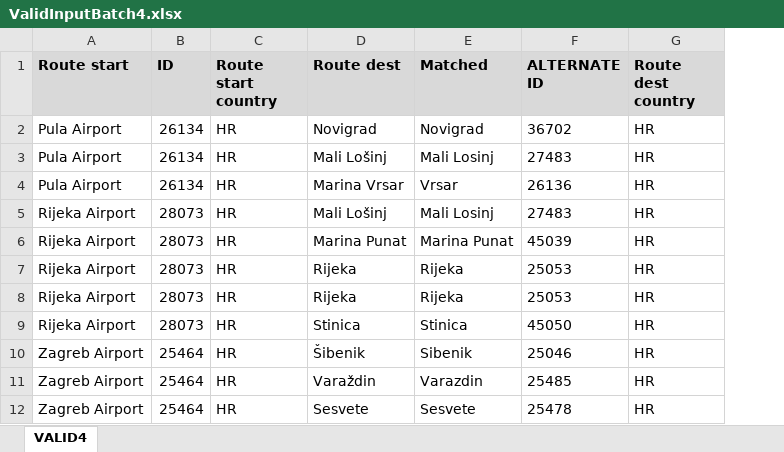
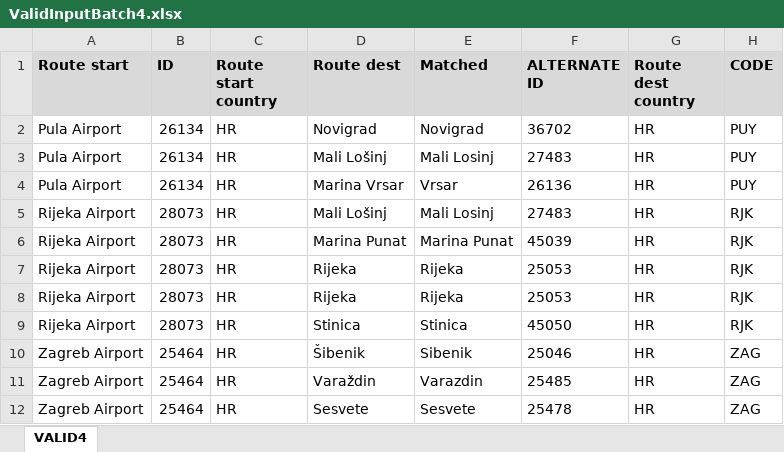
Before and after one commit to kathiravanmani05/suntran, an Excel workbook: ValidInputBatch4.xlsx, sheet VALID4, drawn as a sheet; only a part is shown; values as stored, in another font and other column widths than the file's, no borders; the diff names each change by its address in the sheet, - before the commit and + after, or states it on an @@ line.

Commit message:
Added valid 4

```diff
--- a/ValidInputBatch4.xlsx (sheet VALID4)
+++ b/ValidInputBatch4.xlsx (sheet VALID4)
+column H (CODE), rows 2-12: PUY | PUY | PUY | RJK | RJK | RJK | RJK | RJK | ZAG | ZAG | ZAG
```
